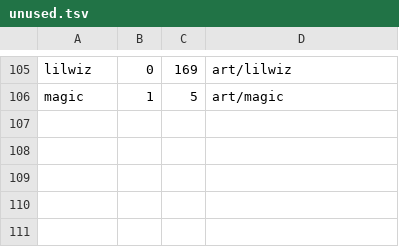
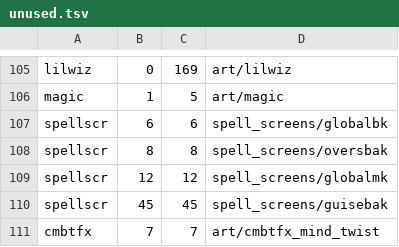
Before and after one commit to mk572/rust_fantasy_4X, a TSV file: crates/f4x-client/extract/unused.tsv, drawn as a sheet; only a part is shown, gaps mark what is left out.

```diff
--- a/crates/f4x-client/extract/unused.tsv
+++ b/crates/f4x-client/extract/unused.tsv
@@ -106 +106,6 @@ lilwiz	0	169	art/lilwiz
 magic	1	5	art/magic
+spellscr	6	6	spell_screens/globalbk
+spellscr	8	8	spell_screens/oversbak
+spellscr	12	12	spell_screens/globalmk
+spellscr	45	45	spell_screens/guisebak
+cmbtfx	7	7	art/cmbtfx_mind_twist
```
Also changed, not shown: crates/f4x-client/extract/screens.tsv, 3 other files.
